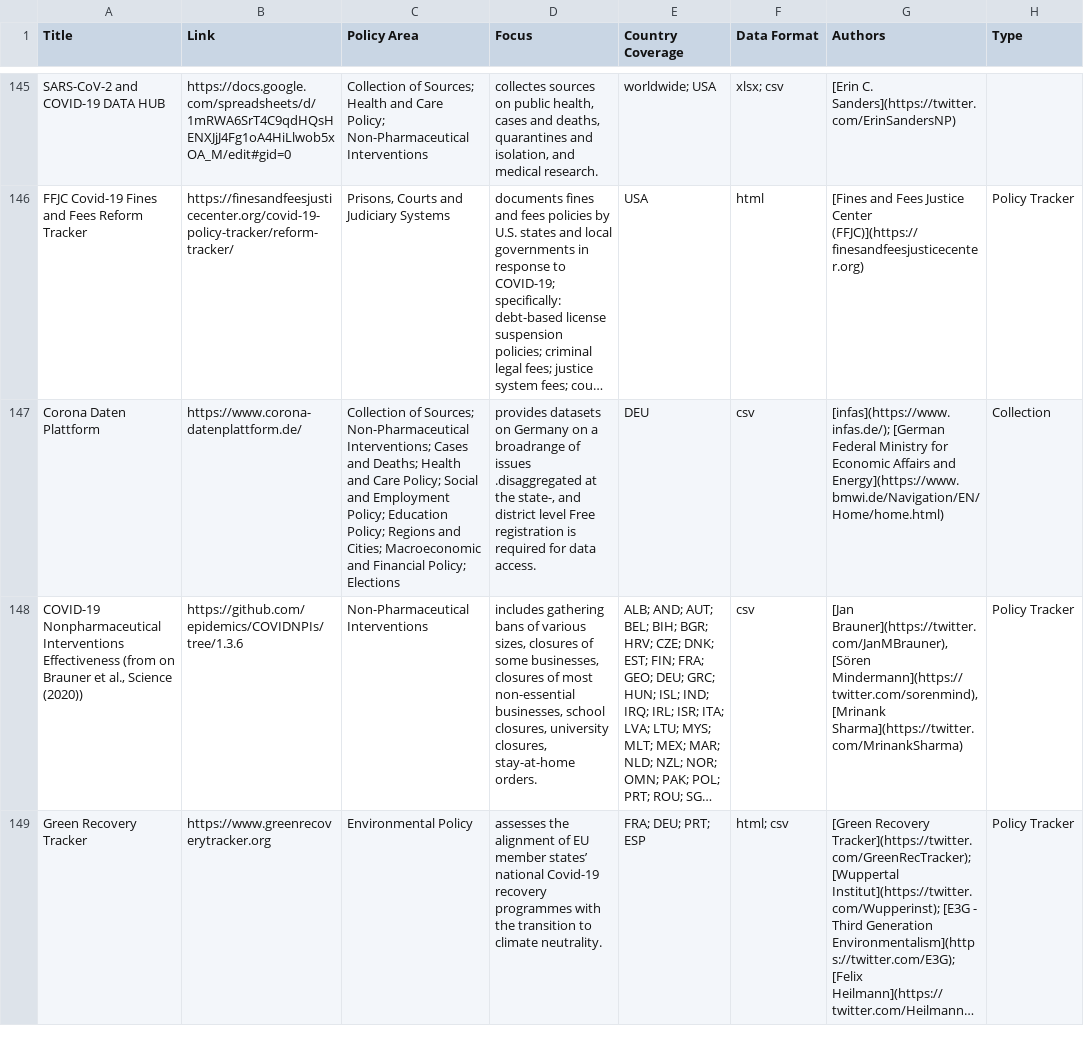
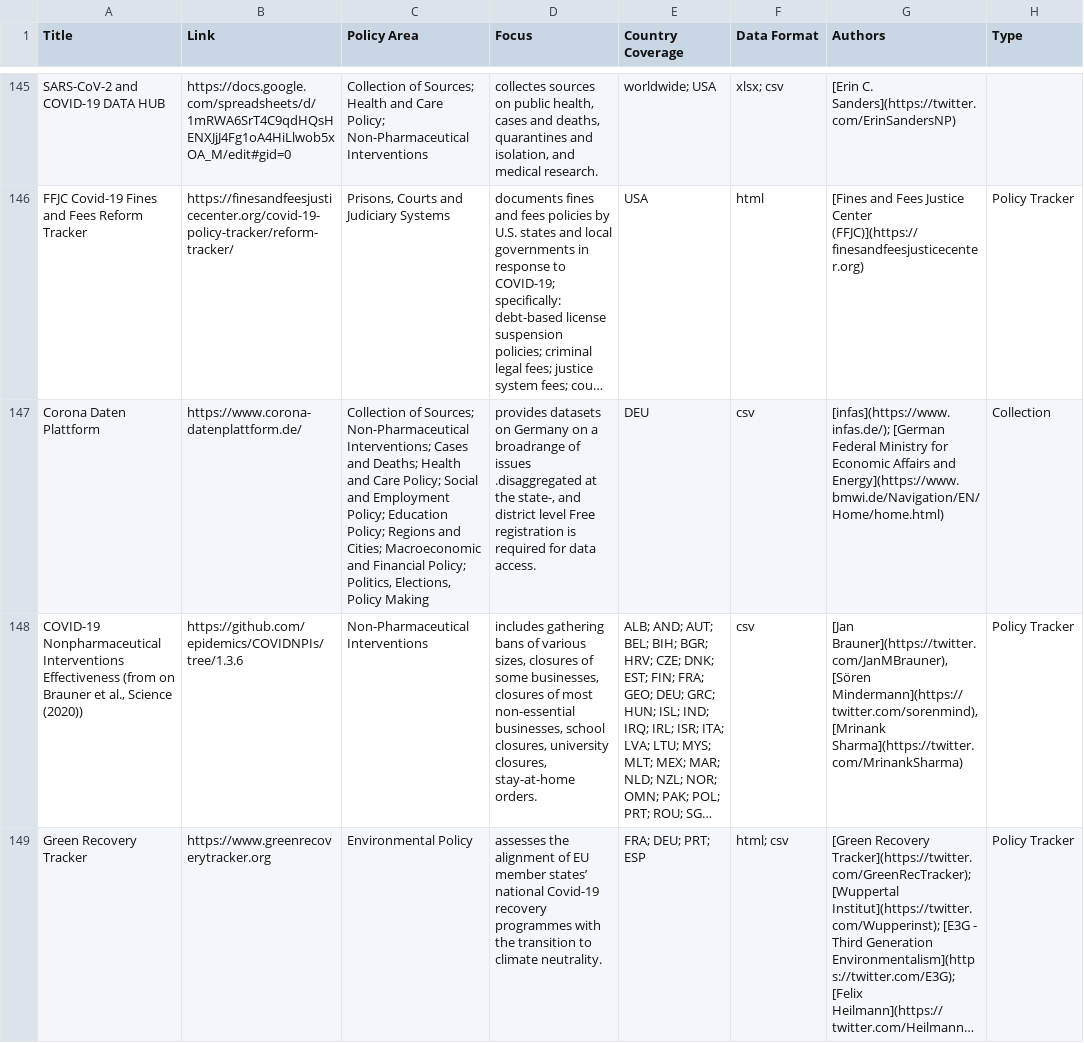
Before and after one commit to lukaslehner/supertracker, a CSV file: _data/trackers.csv, drawn as a sheet; only a part is shown, gaps mark what is left out; long unchanged cells end in …; the diff names each change by its address in the sheet, - before the commit and + after, or states it on an @@ line.

```diff
--- a/_data/trackers.csv
+++ b/_data/trackers.csv
-C147 (Policy Area): …Financial Policy; Elections
+C147 (Policy Area): …Financial Policy; Politics, Elections, Policy Making
```
Also changed, not shown: _data/surveys.csv.
